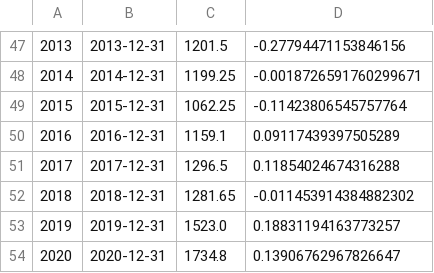
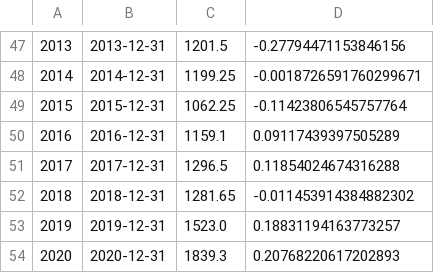
Before and after one commit to druce/portfolio_optimization, a CSV file: gold_fred.csv, drawn as a sheet; only a part is shown, gaps mark what is left out; the diff names each change by its address in the sheet, - before the commit and + after, or states it on an @@ line.

```diff
--- a/gold_fred.csv
+++ b/gold_fred.csv
-C54: 1734.8
+C54: 1839.3
-D54: 0.13906762967826647
+D54: 0.20768220617202893
```
Also changed, not shown: 2 other files.
